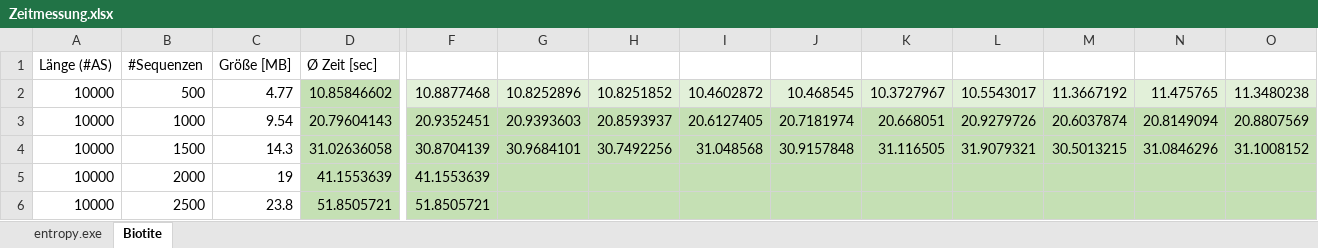
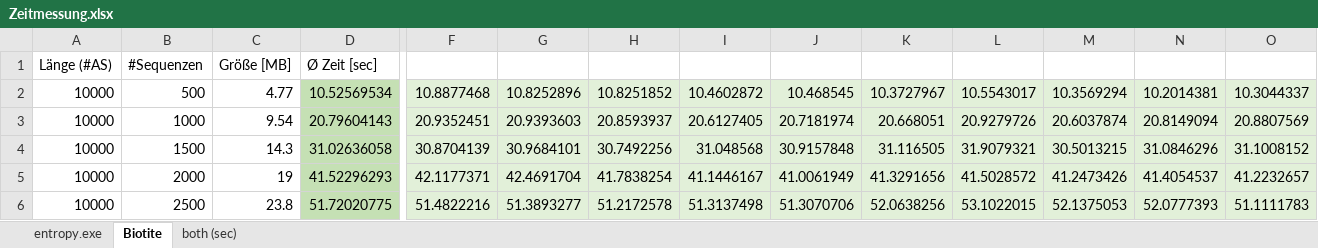
Before and after one commit to pauline-busch/Labrotation, an Excel workbook: Zeitmessung.xlsx, sheet Biotite, drawn as a sheet; only a part is shown, gaps mark what is left out; values as stored, in another font and other column widths than the file's, no borders; charts and pictures not drawn; the diff covers the shown part only; the diff names each change by its address in the sheet, - before the commit and + after, or states it on an @@ line.

Commit message:
Excel Dateien + Codekürzung

```diff
--- a/Zeitmessung.xlsx (sheet Biotite)
+++ b/Zeitmessung.xlsx (sheet Biotite)
+sheet tab: both (sec)
-D2: 10.85846602
+D2: 10.52569534
-M2: 11.3667192
+M2: 10.3569294
-N2: 11.475765
+N2: 10.2014381
-O2: 11.3480238
+O2: 10.3044337
-F3:O6 fill: #C5E0B4
+F3:O6 fill: #E2F0D9
-D5: 41.1553639
+D5: 41.52296293
-F5: 41.1553639
+F5: 42.1177371
-G5: (empty)
+G5: 42.4691704
-H5: (empty)
+H5: 41.7838254
-I5: (empty)
+I5: 41.1446167
-J5: (empty)
+J5: 41.0061949
-K5: (empty)
+K5: 41.3291656
-L5: (empty)
+L5: 41.5028572
-M5: (empty)
+M5: 41.2473426
-N5: (empty)
+N5: 41.4054537
-O5: (empty)
+O5: 41.2232657
-D6: 51.8505721
+D6: 51.72020775
-F6: 51.8505721
+F6: 51.4822216
-G6: (empty)
+G6: 51.3893277
-H6: (empty)
+H6: 51.2172578
-I6: (empty)
+I6: 51.3137498
-J6: (empty)
+J6: 51.3070706
-K6: (empty)
+K6: 52.0638256
-L6: (empty)
+L6: 53.1022015
-M6: (empty)
+M6: 52.1375053
-N6: (empty)
+N6: 52.0777393
-O6: (empty)
+O6: 51.1111783
```
Also changed, not shown: 165 edited cells and cell formats elsewhere in this sheet, charts or pictures, 5 other files.
